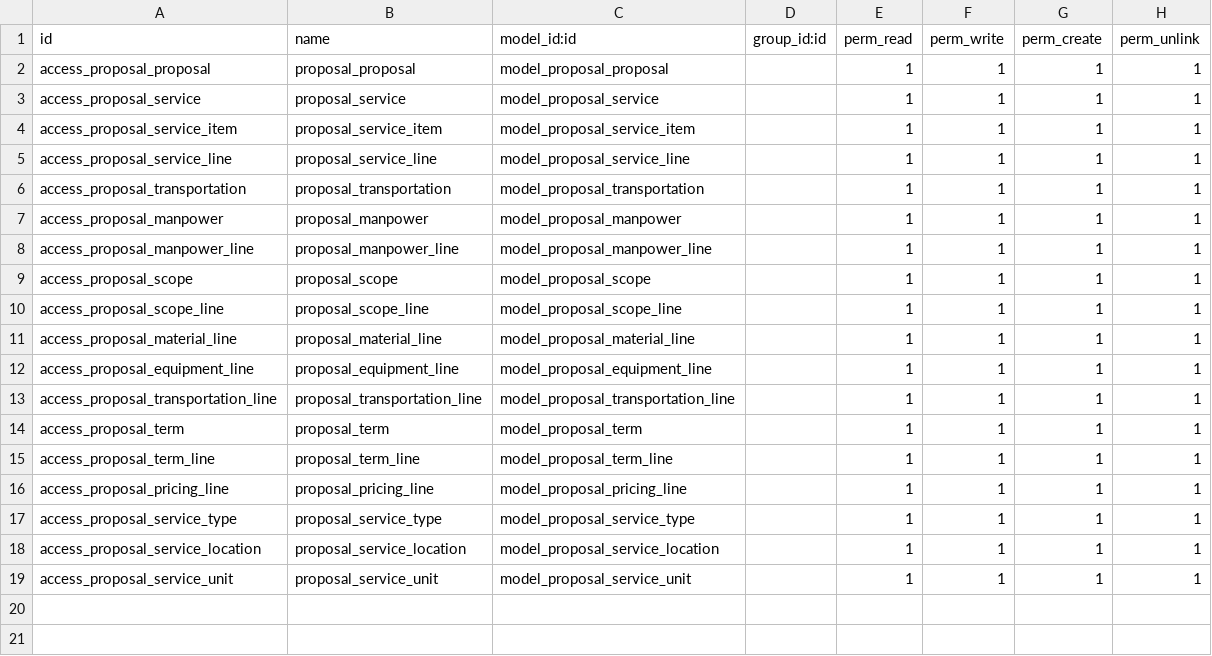
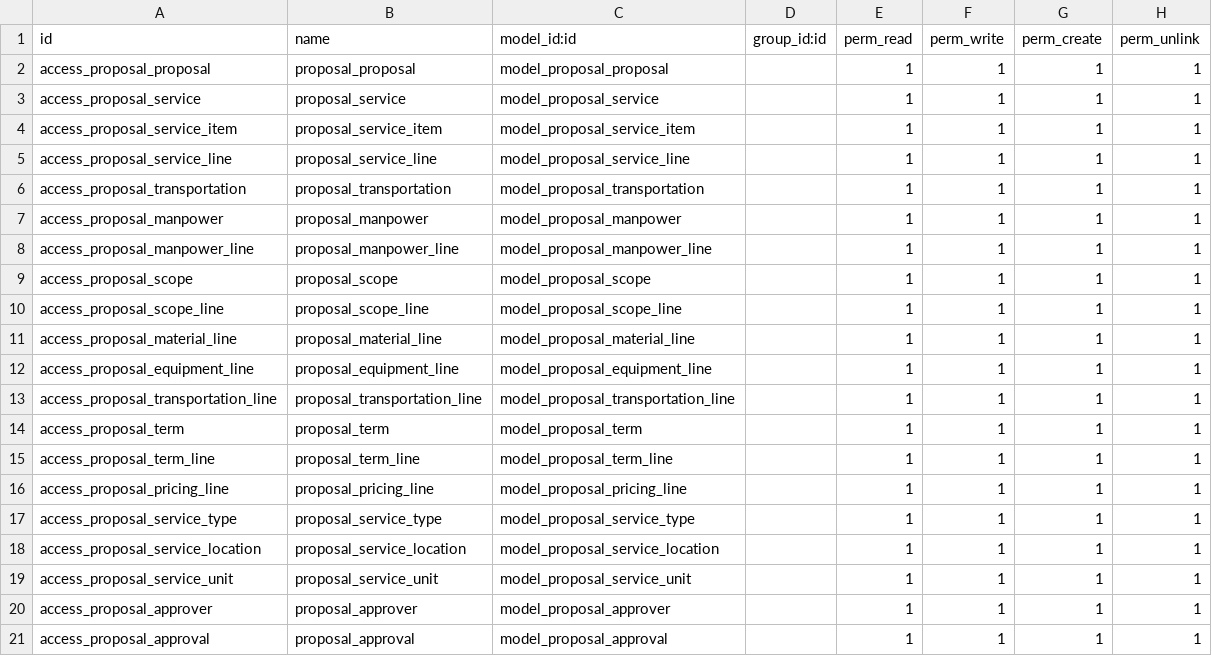
Before and after one commit to careodoo/odoo, a CSV file: care_proposal/security/ir.model.access.csv, drawn as a sheet.

```diff
--- a/care_proposal/security/ir.model.access.csv
+++ b/care_proposal/security/ir.model.access.csv
@@ -19 +19,3 @@ access_proposal_service_location,proposal_service_location,model_proposal_servic
 access_proposal_service_unit,proposal_service_unit,model_proposal_service_unit,,1,1,1,1
+access_proposal_approver,proposal_approver,model_proposal_approver,,1,1,1,1
+access_proposal_approval,proposal_approval,model_proposal_approval,,1,1,1,1
```
Also changed, not shown: 9 other files.
